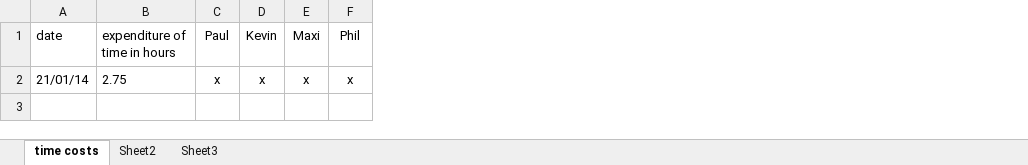
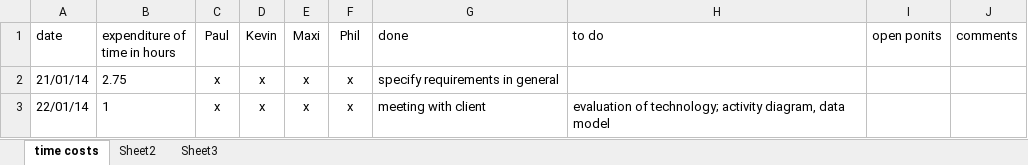
Before and after one commit to Jessi93/Quizduell, an Excel workbook: Documents/expenditure_of_time.xlsx, sheet time costs, drawn as a sheet; values as stored, in another font and other column widths than the file's, no borders; the diff names each change by its address in the sheet, - before the commit and + after, or states it on an @@ line.

Commit message:
update time list

```diff
--- a/Documents/expenditure_of_time.xlsx (sheet time costs)
+++ b/Documents/expenditure_of_time.xlsx (sheet time costs)
+column G (done), row 2: specify requirements in general
+column H (to do), empty
+column I (open ponits), empty
+column J (comments), empty
+row 3: 22/01/14 | 1 | x | x | x | x | meeting with client | evaluation of technology; activity diagram, data model
```
